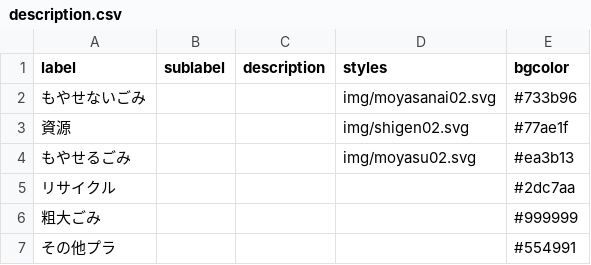
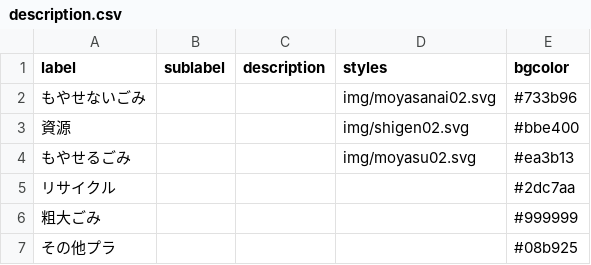
Before and after one commit to 50saisatte/5374, a CSV file: data/description.csv, drawn as a sheet.

Commit message:
Update description.csv

```diff
--- a/data/description.csv
+++ b/data/description.csv
@@ -2,3 +2,3 @@ label,sublabel,description,styles,bgcolor
 もやせないごみ,,,img/moyasanai02.svg,#733b96
-資源,,,img/shigen02.svg,#77ae1f
+資源,,,img/shigen02.svg,#bbe400
 もやせるごみ,,,img/moyasu02.svg,#ea3b13
@@ -6,2 +6,2 @@ label,sublabel,description,styles,bgcolor
 粗大ごみ,,,,#999999
-その他プラ,,,,#554991
+その他プラ,,,,#08b925
```
